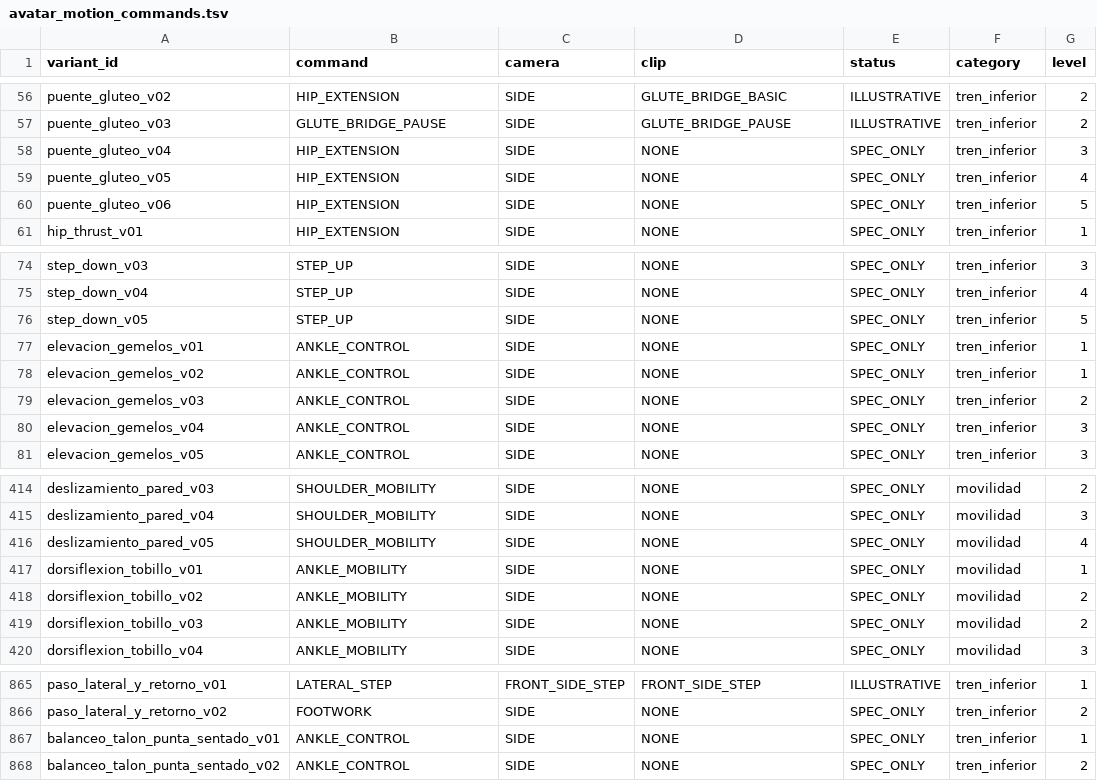
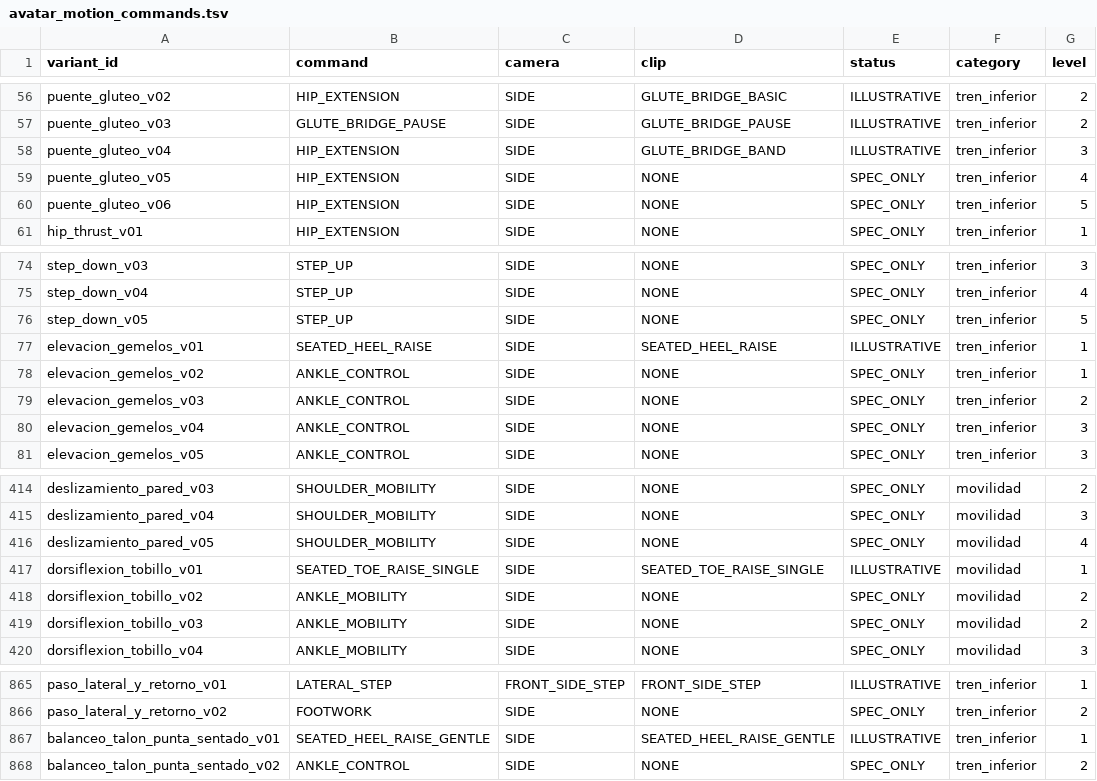
Before and after one commit to miguelpinto9988-byte/Asterion-System-Android, a TSV file: app/src/main/assets/asterion_exercises/v1/avatar_motion_commands.tsv, drawn as a sheet; only a part is shown, gaps mark what is left out; the diff names each change by its address in the sheet, - before the commit and + after, or states it on an @@ line.

Commit message:
feat(avatar): add four exact mat/chair exercise IDs with band, unilateral toe and anchored bilateral heel illustrations

```diff
--- a/app/src/main/assets/asterion_exercises/v1/avatar_motion_commands.tsv
+++ b/app/src/main/assets/asterion_exercises/v1/avatar_motion_commands.tsv
-D58 (clip): NONE
+D58 (clip): GLUTE_BRIDGE_BAND
-E58 (status): SPEC_ONLY
+E58 (status): ILLUSTRATIVE
-B77 (command): ANKLE_CONTROL
+B77 (command): SEATED_HEEL_RAISE
-D77 (clip): NONE
+D77 (clip): SEATED_HEEL_RAISE
-E77 (status): SPEC_ONLY
+E77 (status): ILLUSTRATIVE
-B417 (command): ANKLE_MOBILITY
+B417 (command): SEATED_TOE_RAISE_SINGLE
-D417 (clip): NONE
+D417 (clip): SEATED_TOE_RAISE_SINGLE
-E417 (status): SPEC_ONLY
+E417 (status): ILLUSTRATIVE
-B867 (command): ANKLE_CONTROL
+B867 (command): SEATED_HEEL_RAISE_GENTLE
-D867 (clip): NONE
+D867 (clip): SEATED_HEEL_RAISE_GENTLE
-E867 (status): SPEC_ONLY
+E867 (status): ILLUSTRATIVE
```
